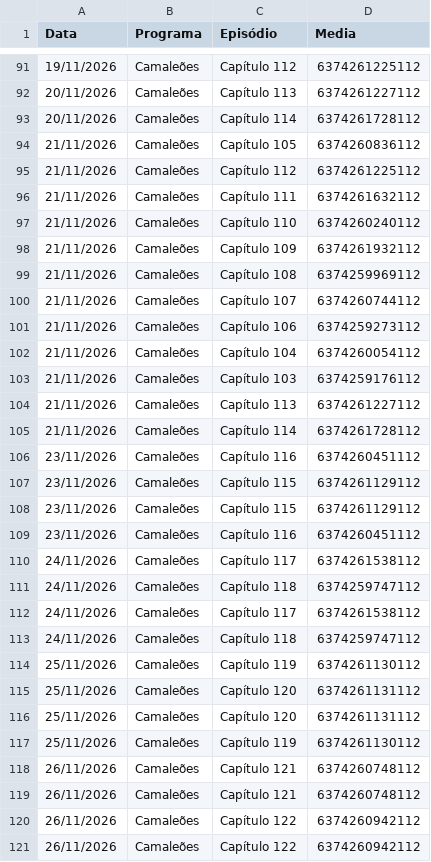
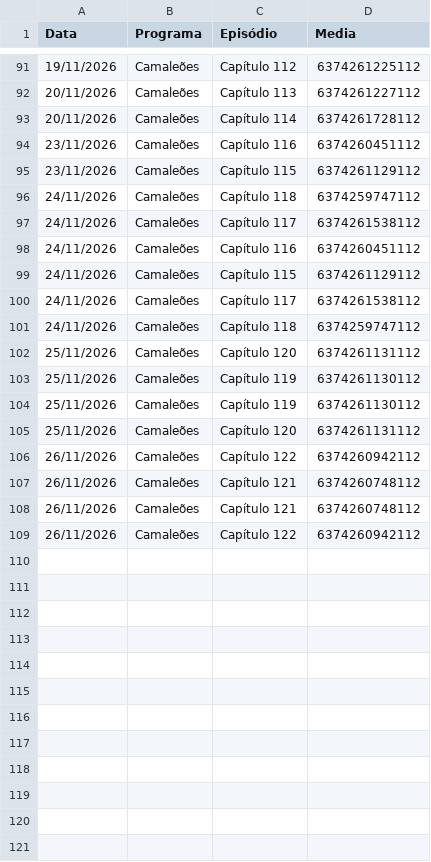
Before and after one commit to henriquerossi/Grade-SBTNovelas, a CSV file: programas/Camaleões.csv, drawn as a sheet; only a part is shown, gaps mark what is left out; the diff covers the shown part only.

```diff
--- a/programas/Camaleões.csv
+++ b/programas/Camaleões.csv
@@ -93,29 +93,17 @@
 20/11/2026,Camaleões,Capítulo 114,6374261728112
-21/11/2026,Camaleões,Capítulo 105,6374260836112
-21/11/2026,Camaleões,Capítulo 112,6374261225112
-21/11/2026,Camaleões,Capítulo 111,6374261632112
-21/11/2026,Camaleões,Capítulo 110,6374260240112
-21/11/2026,Camaleões,Capítulo 109,6374261932112
-21/11/2026,Camaleões,Capítulo 108,6374259969112
-21/11/2026,Camaleões,Capítulo 107,6374260744112
-21/11/2026,Camaleões,Capítulo 106,6374259273112
-21/11/2026,Camaleões,Capítulo 104,6374260054112
-21/11/2026,Camaleões,Capítulo 103,6374259176112
-21/11/2026,Camaleões,Capítulo 113,6374261227112
-21/11/2026,Camaleões,Capítulo 114,6374261728112
 23/11/2026,Camaleões,Capítulo 116,6374260451112
 23/11/2026,Camaleões,Capítulo 115,6374261129112
-23/11/2026,Camaleões,Capítulo 115,6374261129112
-23/11/2026,Camaleões,Capítulo 116,6374260451112
+24/11/2026,Camaleões,Capítulo 118,6374259747112
+24/11/2026,Camaleões,Capítulo 117,6374261538112
+24/11/2026,Camaleões,Capítulo 116,6374260451112
+24/11/2026,Camaleões,Capítulo 115,6374261129112
 24/11/2026,Camaleões,Capítulo 117,6374261538112
 24/11/2026,Camaleões,Capítulo 118,6374259747112
-24/11/2026,Camaleões,Capítulo 117,6374261538112
-24/11/2026,Camaleões,Capítulo 118,6374259747112
+25/11/2026,Camaleões,Capítulo 120,6374261131112
+25/11/2026,Camaleões,Capítulo 119,6374261130112
 25/11/2026,Camaleões,Capítulo 119,6374261130112
 25/11/2026,Camaleões,Capítulo 120,6374261131112
-25/11/2026,Camaleões,Capítulo 120,6374261131112
-25/11/2026,Camaleões,Capítulo 119,6374261130112
+26/11/2026,Camaleões,Capítulo 122,6374260942112
 26/11/2026,Camaleões,Capítulo 121,6374260748112
 26/11/2026,Camaleões,Capítulo 121,6374260748112
-26/11/2026,Camaleões,Capítulo 122,6374260942112
 26/11/2026,Camaleões,Capítulo 122,6374260942112
```
Also changed, not shown: 3 moved rows elsewhere in this file, programas/Rebelde_Temporada_1.csv, 1 other file.
